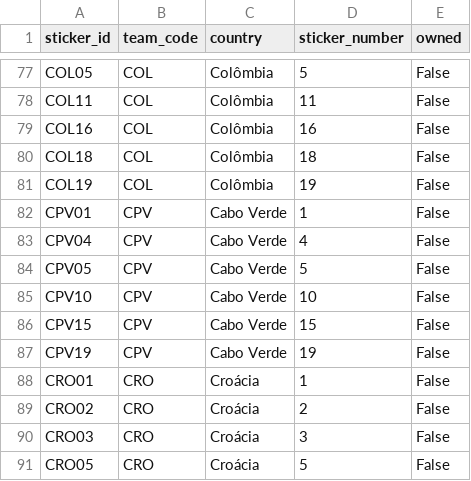
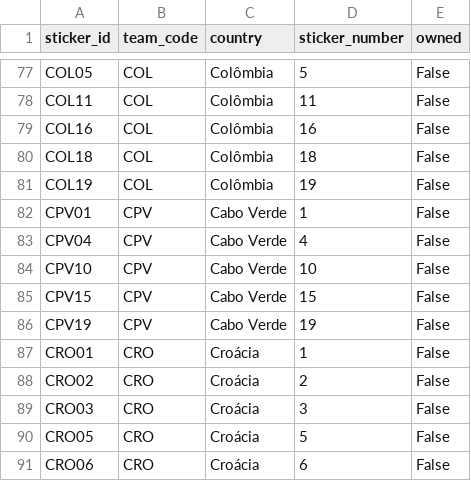
Before and after one commit to RafaSartorel/figurinhas-copa-2026, a CSV file: data/missing.csv, drawn as a sheet; only a part is shown, gaps mark what is left out; the shorter side is filled out with more unchanged rows.

```diff
--- a/data/missing.csv
+++ b/data/missing.csv
@@ -83,3 +83,2 @@ CPV01,CPV,Cabo Verde,1,False
 CPV04,CPV,Cabo Verde,4,False
-CPV05,CPV,Cabo Verde,5,False
 CPV10,CPV,Cabo Verde,10,False
```
Also changed, not shown: data/owned.csv, 6 other files.
